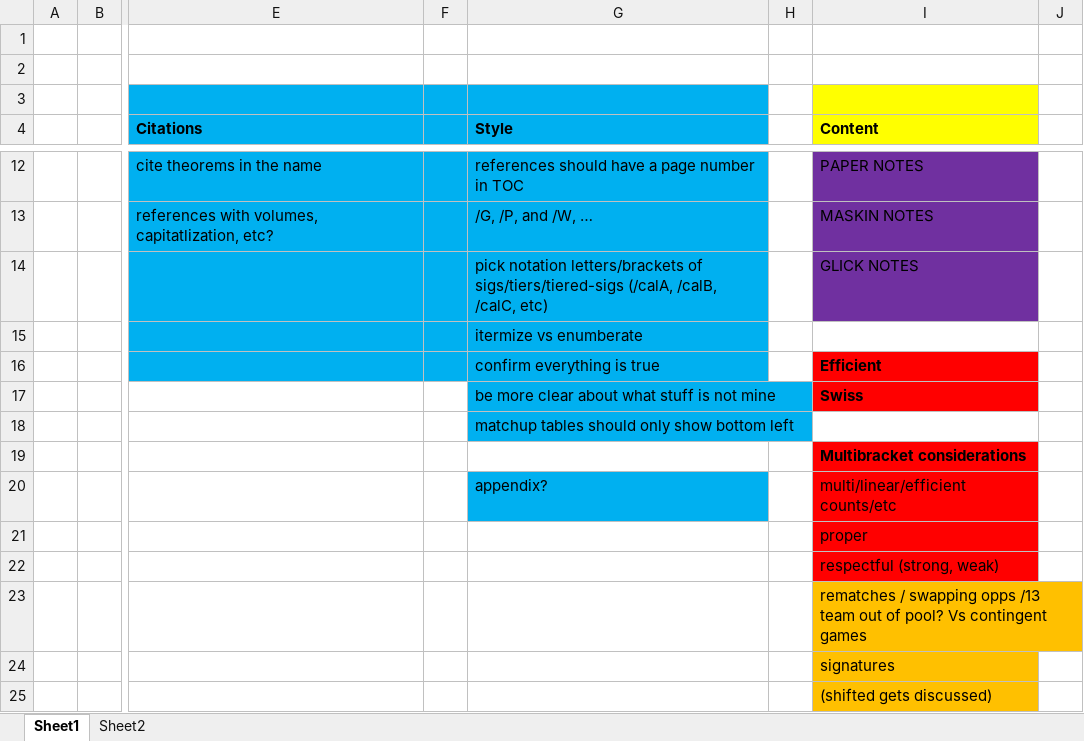
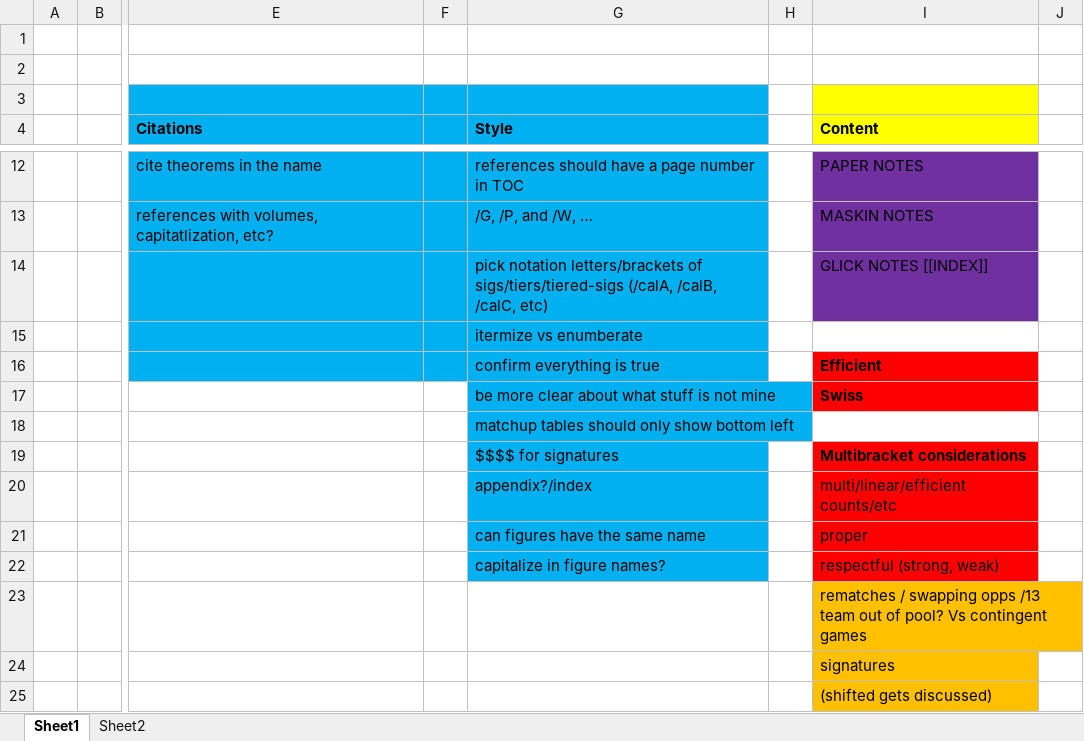
Before and after one commit to leofried/thesis, an Excel workbook: thesis-tex/excels/todo.xlsx, sheet Sheet1, drawn as a sheet; only a part is shown, gaps mark what is left out; values as stored, in another font and other column widths than the file's, no borders; the diff names each change by its address in the sheet, - before the commit and + after, or states it on an @@ line.

```diff
--- a/thesis-tex/excels/todo.xlsx (sheet Sheet1)
+++ b/thesis-tex/excels/todo.xlsx (sheet Sheet1)
-I14 (Content): GLICK NOTES
+I14 (Content): GLICK NOTES [[INDEX]]
-G19 (Style): (empty)
+G19 (Style): $$$$ for signatures
-G19 fill: none
+G19 fill: #00B0F0
-G20 (Style): appendix?
+G20 (Style): appendix?/index
-G21 (Style): (empty)
+G21 (Style): can figures have the same name
-G21:G22 fill: none
+G21:G22 fill: #00B0F0
-G22 (Style): (empty)
+G22 (Style): capitalize in figure names?
```
Also changed, not shown: thesis-tex/excels/Brackets.xlsx, 22 other files.
